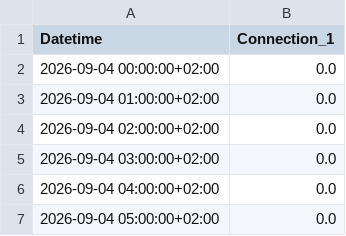
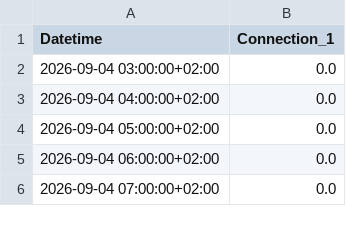
Before and after one commit to FiLa3890/PV-code, a CSV file: estimated_pv.csv, drawn as a sheet; only a part is shown; the shorter side is filled out with more unchanged rows.

```diff
--- a/estimated_pv.csv
+++ b/estimated_pv.csv
@@ -1,5 +1,2 @@
 Datetime,Connection_1
-2026-09-04 00:00:00+02:00,0.0
-2026-09-04 01:00:00+02:00,0.0
-2026-09-04 02:00:00+02:00,0.0
 2026-09-04 03:00:00+02:00,0.0
```
